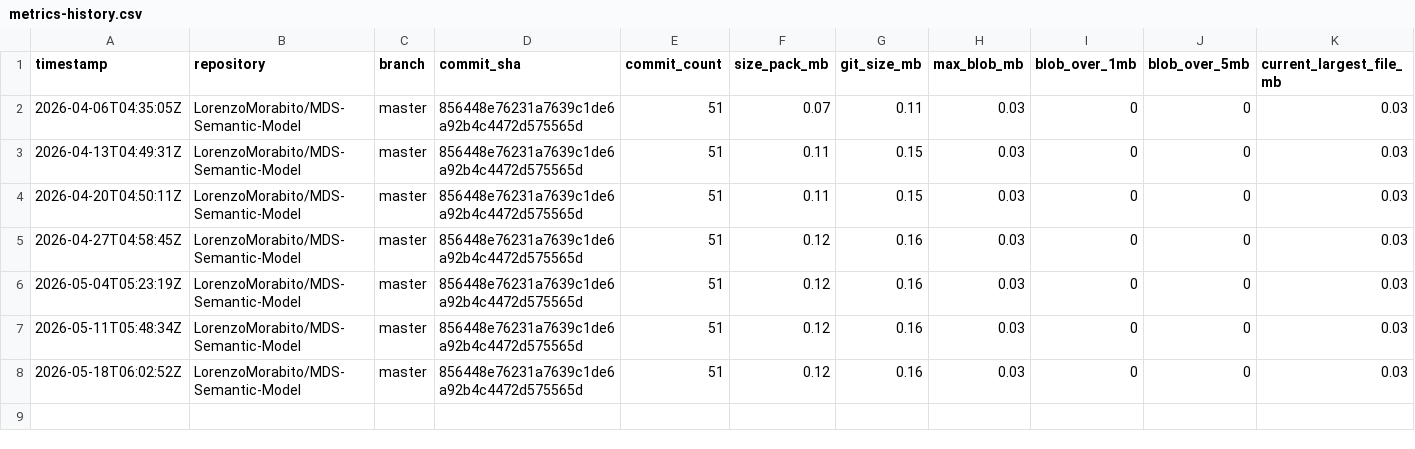
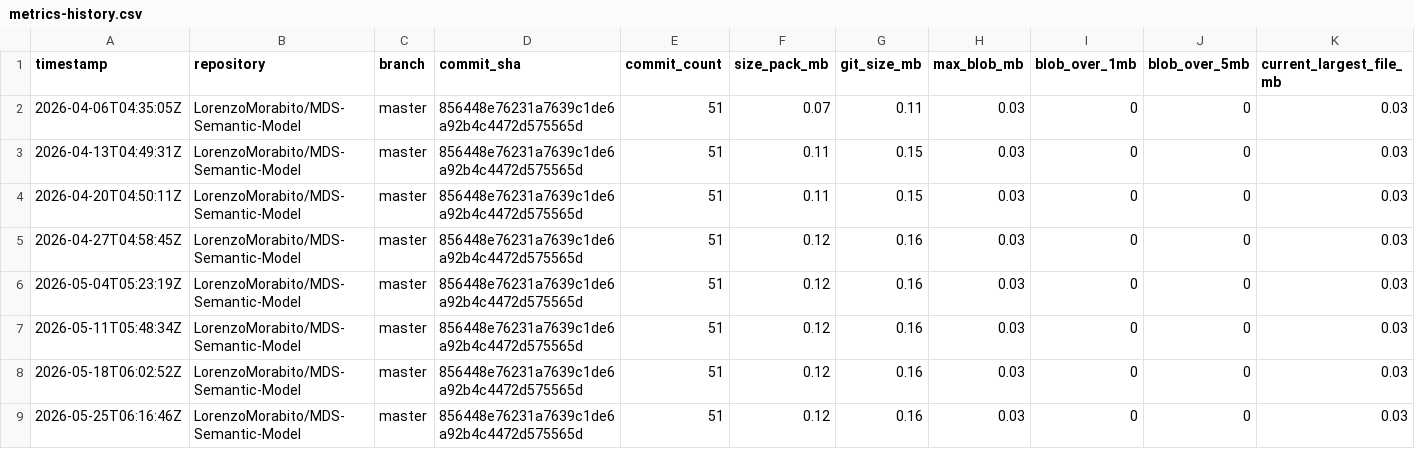
Before and after one commit to LorenzoMorabito/MDS-Semantic-Model, a CSV file: repository-health/history/metrics-history.csv, drawn as a sheet; only a part is shown; rows hold the shown columns only; the diff names each change by its address in the sheet, - before the commit and + after, or states it on an @@ line.

```diff
--- a/repository-health/history/metrics-history.csv
+++ b/repository-health/history/metrics-history.csv
+row 9: 2026-05-25T06:16:46Z | LorenzoMorabito/MDS-Semantic-Model | master | 856448e76231a7639c1de6a92b4c4472d575565d | 51 | 0.12 | 0.16 | 0.03 | 0 | 0 | 0.03
```
Also changed, not shown: repository-health/history/top-files-history.csv, 3 other files.
